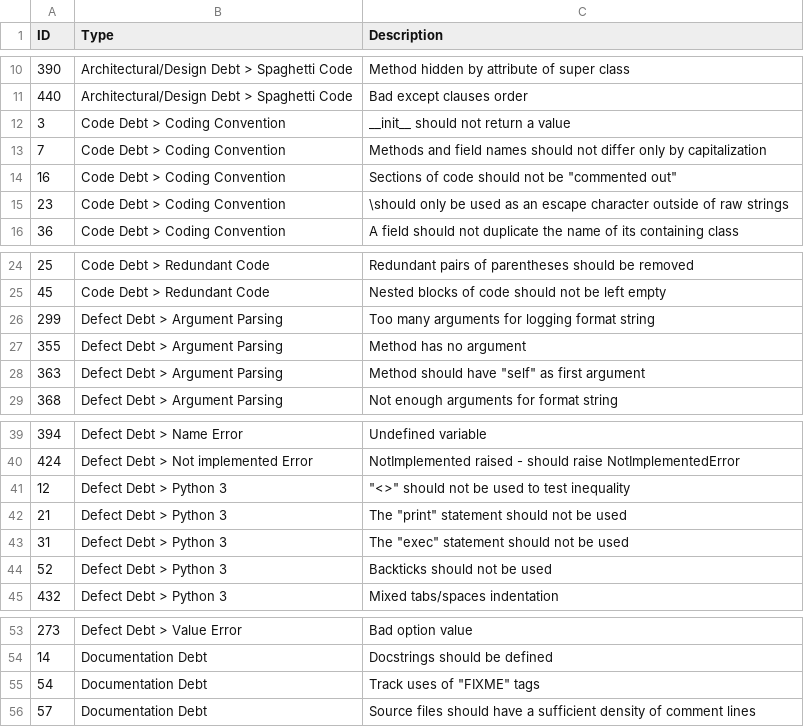
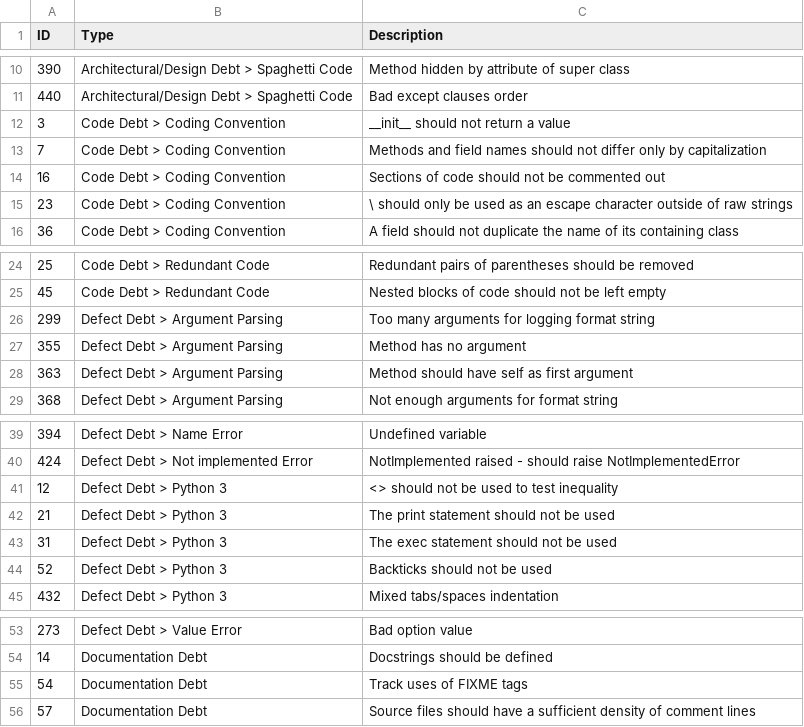
Before and after one commit to jieshanshan/SEAA2020, a CSV file: TD_Rules.csv, drawn as a sheet; only a part is shown, gaps mark what is left out.

Commit message:
Update TD_Rules.csv

```diff
--- a/TD_Rules.csv
+++ b/TD_Rules.csv
@@ -13,4 +13,4 @@ ID;Type;Description
 7;Code Debt > Coding Convention;Methods and field names should not differ only by capitalization
-16;Code Debt > Coding Convention;Sections of code should not be "commented out"
-23;Code Debt > Coding Convention;"\"should only be used as an escape character outside of raw strings
+16;Code Debt > Coding Convention;Sections of code should not be commented out
+23;Code Debt > Coding Convention;\ should only be used as an escape character outside of raw strings
 36;Code Debt > Coding Convention;A field should not duplicate the name of its containing class
@@ -27,3 +27,3 @@ ID;Type;Description
 355;Defect Debt > Argument Parsing;Method has no argument
-363;Defect Debt > Argument Parsing;Method should have "self" as first argument
+363;Defect Debt > Argument Parsing;Method should have self as first argument
 368;Defect Debt > Argument Parsing;Not enough arguments for format string
@@ -40,5 +40,5 @@ ID;Type;Description
 424;Defect Debt > Not implemented Error;NotImplemented raised - should raise NotImplementedError
-12;Defect Debt > Python 3;"""<>"" should not be used to test inequality"
-21;Defect Debt > Python 3;"The ""print"" statement should not be used"
-31;Defect Debt > Python 3;"The ""exec"" statement should not be used"
+12;Defect Debt > Python 3;<> should not be used to test inequality
+21;Defect Debt > Python 3;The print statement should not be used
+31;Defect Debt > Python 3;The exec statement should not be used
 52;Defect Debt > Python 3;Backticks should not be used
@@ -54,3 +54,3 @@ ID;Type;Description
 14;Documentation Debt;Docstrings should be defined
-54;Documentation Debt;"Track uses of ""FIXME"" tags"
+54;Documentation Debt;Track uses of FIXME tags
 57;Documentation Debt;Source files should have a sufficient density of comment lines
```
